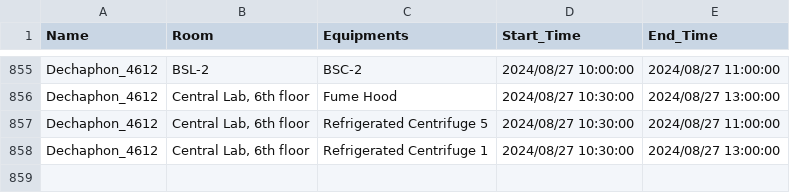
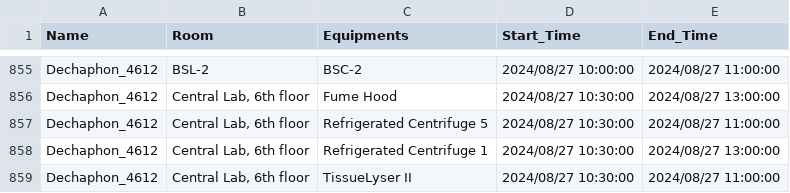
Before and after one commit to dhruv0767/Lab-Equipments_Reservation, a CSV file: non_pcr_data.csv, drawn as a sheet; only a part is shown, gaps mark what is left out; the diff names each change by its address in the sheet, - before the commit and + after, or states it on an @@ line.

Commit message:
Update non_pcr_data.csv

```diff
--- a/non_pcr_data.csv
+++ b/non_pcr_data.csv
+row 859: Dechaphon_4612 | Central Lab, 6th floor | TissueLyser II | 2024/08/27 10:30:00 | 2024/08/27 11:00:00
```
